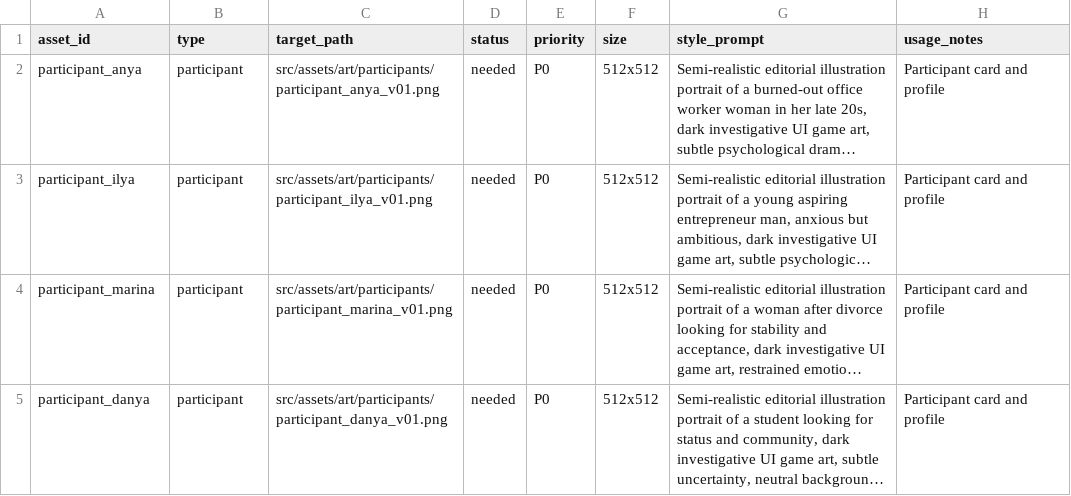
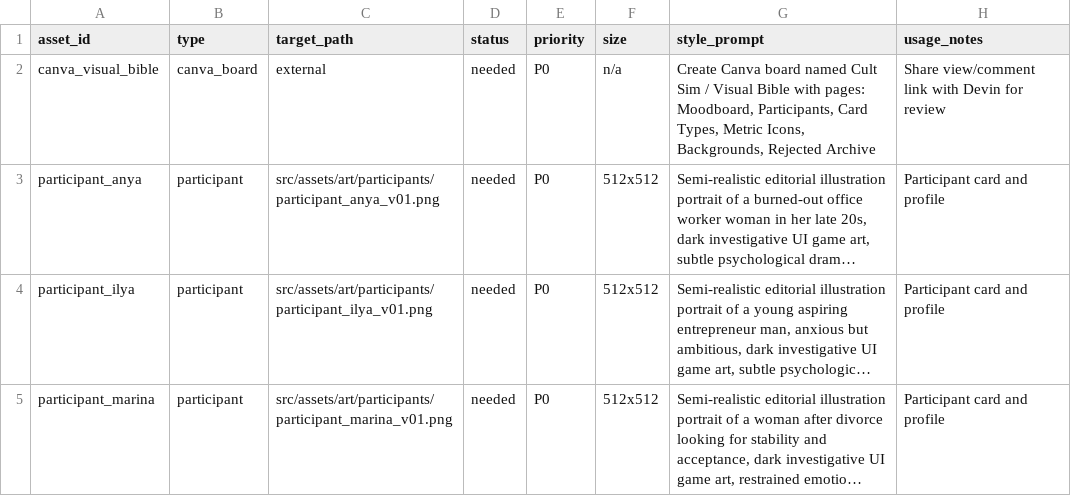
Before and after one commit to alexbayov/cult-sim-prototype, a CSV file: docs/tables/asset_manifest.csv, drawn as a sheet; only a part is shown; the shorter side is filled out with more unchanged rows; long unchanged cells end in …; the diff names each change by its address in the sheet, - before the commit and + after, or states it on an @@ line.

```diff
--- a/docs/tables/asset_manifest.csv
+++ b/docs/tables/asset_manifest.csv
+row 2: canva_visual_bible | canva_board | external | needed | P0 | n/a | Create Canva board named Cult Sim / Visual Bible with pages: Moodboard, Participants, Card Types, Metric Icons, Backgrounds, Rejected Archive | Share view/comment link with Devin for review
```
Also changed, not shown: 8 other files.
